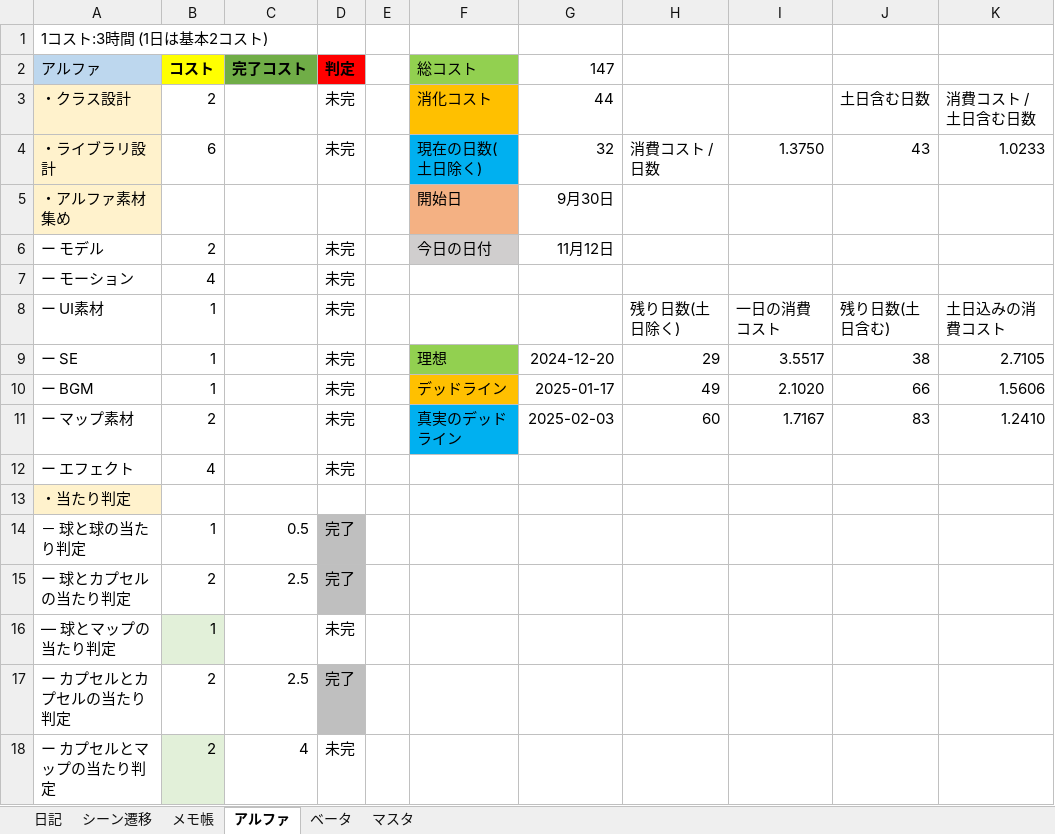
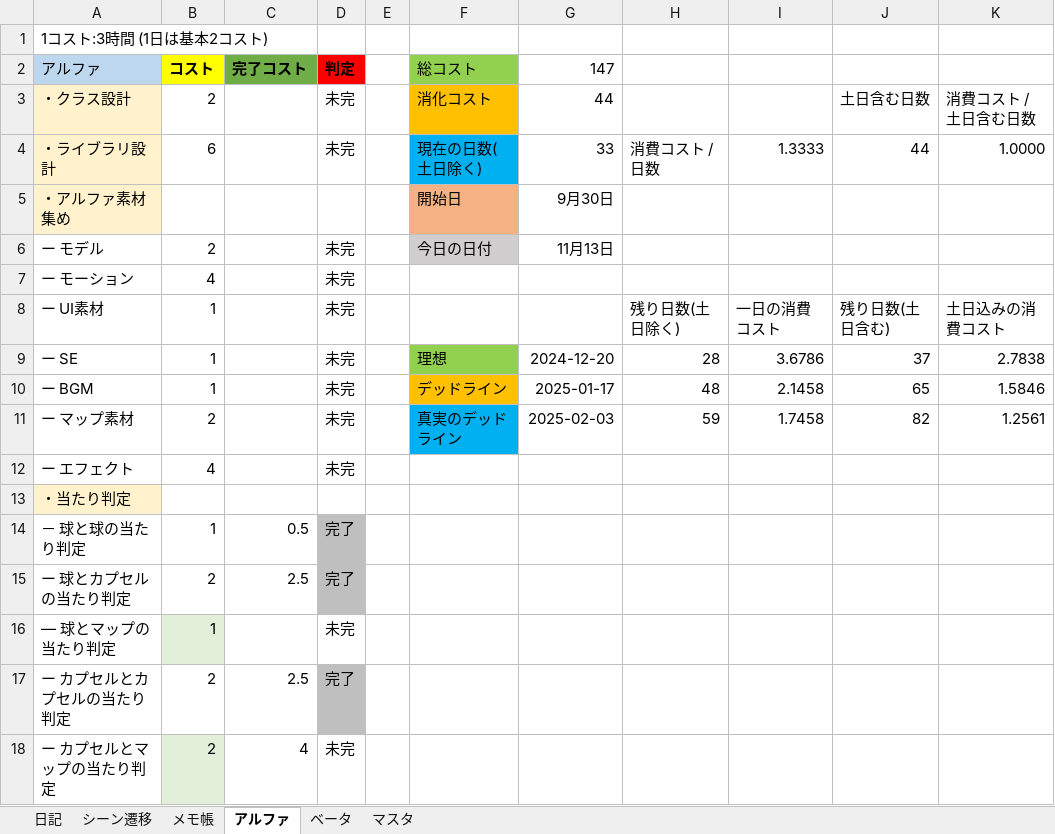
Before and after one commit to nkd10121/EmploymentWorks, an Excel workbook: 進捗コスト表.xlsx, sheet アルファ, drawn as a sheet; only a part is shown; values as stored, in another font and other column widths than the file's, no borders; the diff names each change by its address in the sheet, - before the commit and + after, or states it on an @@ line.

Commit message:
日記更新

```diff
--- a/進捗コスト表.xlsx (sheet アルファ)
+++ b/進捗コスト表.xlsx (sheet アルファ)
-G4 (147): 32
+G4 (147): 33
-I4: 1.3750
+I4: 1.3333
-J4: 43
+J4: 44
-K4: 1.0233
+K4: 1.0000
-G6 (147): 11月12日
+G6 (147): 11月13日
-H9: 29
+H9: 28
-I9: 3.5517
+I9: 3.6786
-J9: 38
+J9: 37
-K9: 2.7105
+K9: 2.7838
-H10: 49
+H10: 48
-I10: 2.1020
+I10: 2.1458
-J10: 66
+J10: 65
-K10: 1.5606
+K10: 1.5846
-H11: 60
+H11: 59
-I11: 1.7167
+I11: 1.7458
-J11: 83
+J11: 82
-K11: 1.2410
+K11: 1.2561
```
Also changed, not shown: sheet 日記.
